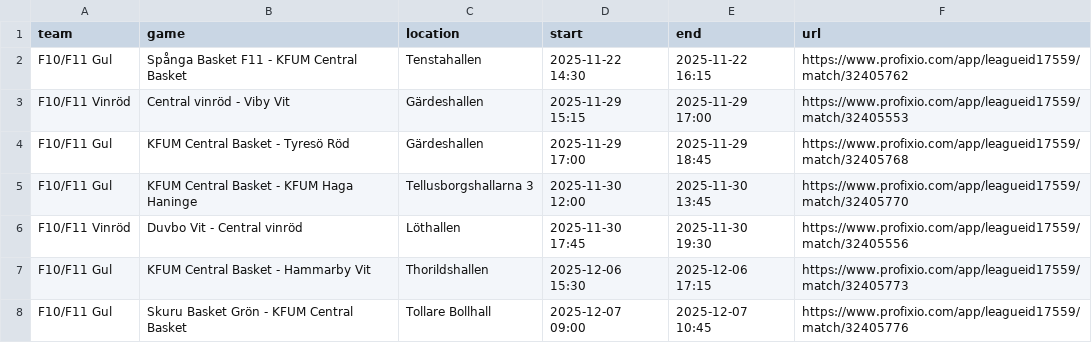
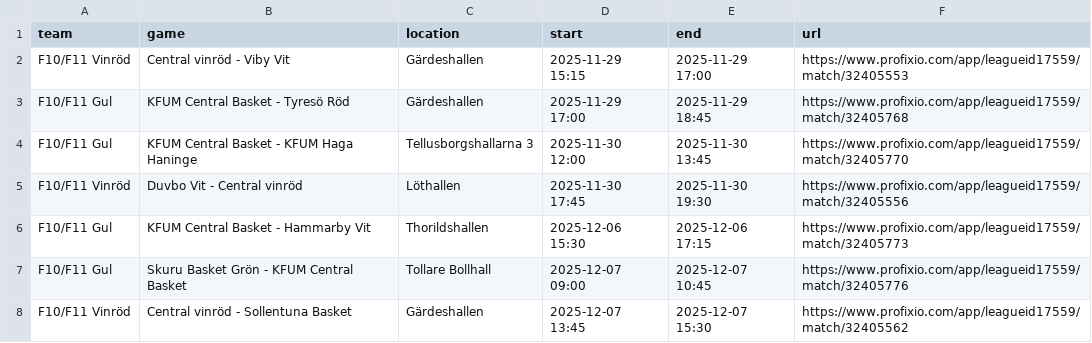
Before and after one commit to cm-src/matchschema, a TSV file: data/games.tsv, drawn as a sheet; only a part is shown; the shorter side is filled out with more unchanged rows.

```diff
--- a/data/games.tsv
+++ b/data/games.tsv
@@ -1,3 +1,2 @@
 team	game	location	start	end	url
-F10/F11 Gul	Spånga Basket F11 - KFUM Central Basket	Tenstahallen	2025-11-22 14:30	2025-11-22 16:15	https://www.profixio.com/app/leagueid17559/match/32405762
 F10/F11 Vinröd	Central vinröd - Viby Vit	Gärdeshallen	2025-11-29 15:15	2025-11-29 17:00	https://www.profixio.com/app/leagueid17559/match/32405553
```
Also changed, not shown: 2 other files.
